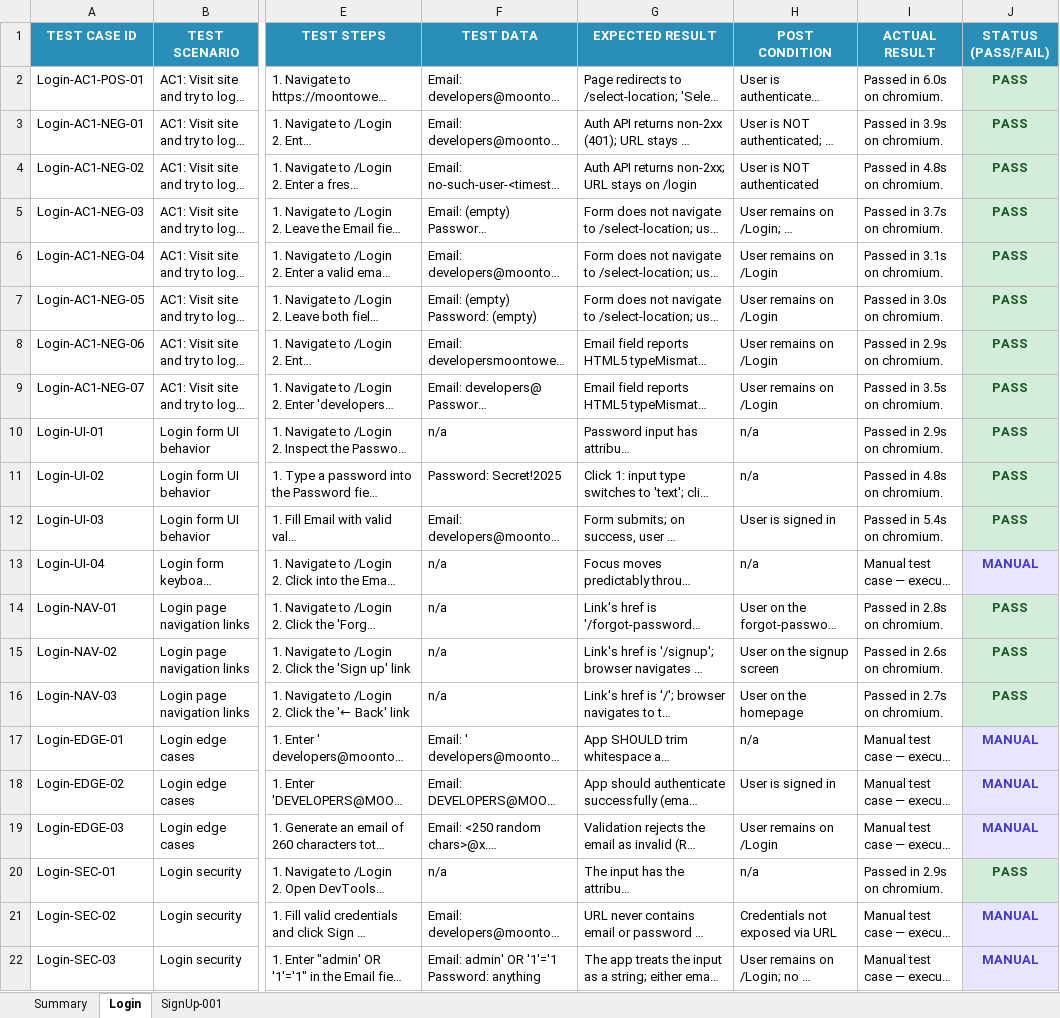
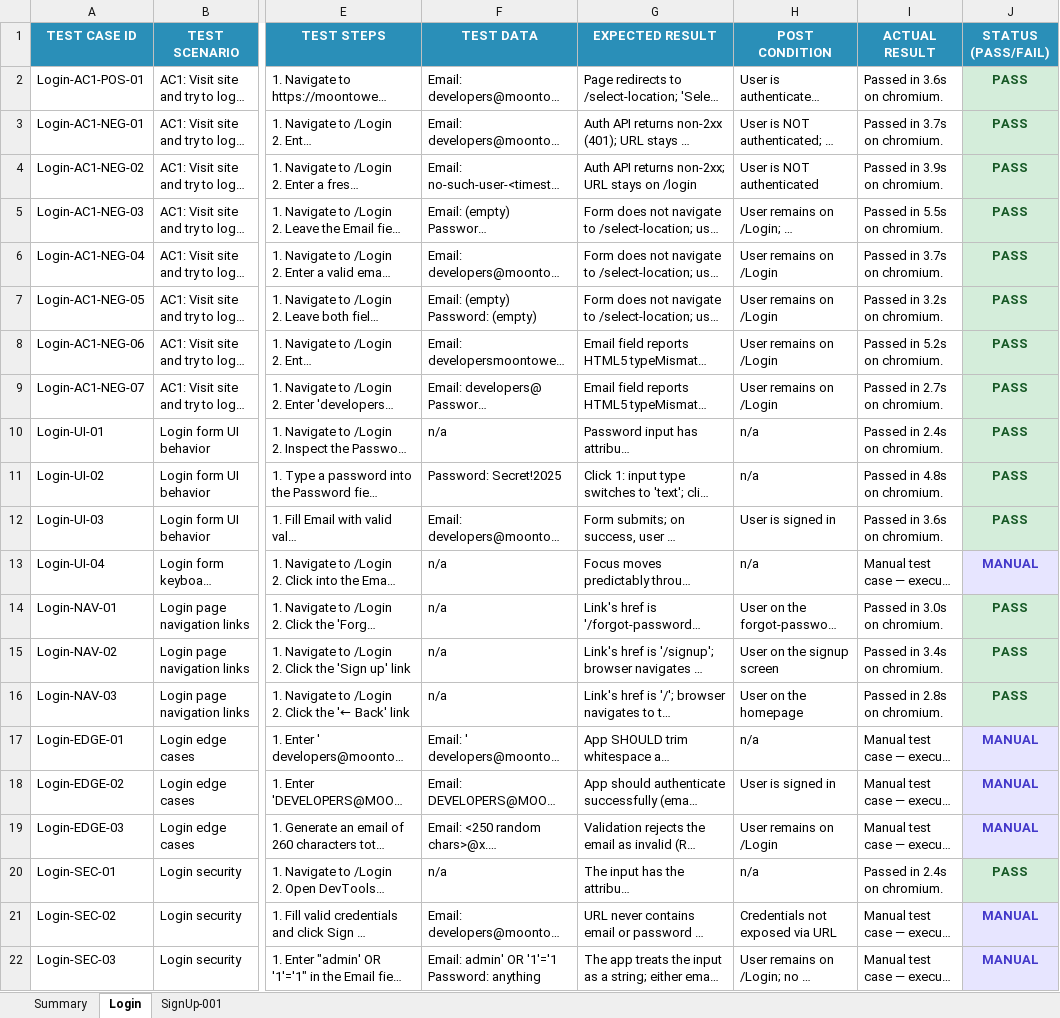
Before and after one commit to Arslanars/agentic-qa, an Excel workbook: reports/Test-Cases.xlsx, sheet Login, drawn as a sheet; only a part is shown, gaps mark what is left out; long unchanged cells end in …; values as stored, in another font and other column widths than the file's, no borders; the diff names each change by its address in the sheet, - before the commit and + after, or states it on an @@ line.

```diff
--- a/reports/Test-Cases.xlsx (sheet Login)
+++ b/reports/Test-Cases.xlsx (sheet Login)
-I2 (ACTUAL RESULT): Passed in 6.0s on chromium.
+I2 (ACTUAL RESULT): Passed in 3.6s on chromium.
-I3 (ACTUAL RESULT): Passed in 3.9s on chromium.
+I3 (ACTUAL RESULT): Passed in 3.7s on chromium.
-I4 (ACTUAL RESULT): Passed in 4.8s on chromium.
+I4 (ACTUAL RESULT): Passed in 3.9s on chromium.
-I5 (ACTUAL RESULT): Passed in 3.7s on chromium.
+I5 (ACTUAL RESULT): Passed in 5.5s on chromium.
-I6 (ACTUAL RESULT): Passed in 3.1s on chromium.
+I6 (ACTUAL RESULT): Passed in 3.7s on chromium.
-I7 (ACTUAL RESULT): Passed in 3.0s on chromium.
+I7 (ACTUAL RESULT): Passed in 3.2s on chromium.
-I8 (ACTUAL RESULT): Passed in 2.9s on chromium.
+I8 (ACTUAL RESULT): Passed in 5.2s on chromium.
-I9 (ACTUAL RESULT): Passed in 3.5s on chromium.
+I9 (ACTUAL RESULT): Passed in 2.7s on chromium.
-I10 (ACTUAL RESULT): Passed in 2.9s on chromium.
+I10 (ACTUAL RESULT): Passed in 2.4s on chromium.
-I12 (ACTUAL RESULT): Passed in 5.4s on chromium.
+I12 (ACTUAL RESULT): Passed in 3.6s on chromium.
-I14 (ACTUAL RESULT): Passed in 2.8s on chromium.
+I14 (ACTUAL RESULT): Passed in 3.0s on chromium.
-I15 (ACTUAL RESULT): Passed in 2.6s on chromium.
+I15 (ACTUAL RESULT): Passed in 3.4s on chromium.
-I16 (ACTUAL RESULT): Passed in 2.7s on chromium.
+I16 (ACTUAL RESULT): Passed in 2.8s on chromium.
-I20 (ACTUAL RESULT): Passed in 2.9s on chromium.
+I20 (ACTUAL RESULT): Passed in 2.4s on chromium.
```
Also changed, not shown: sheet SignUp-001, sheet Summary, 3 other files.
